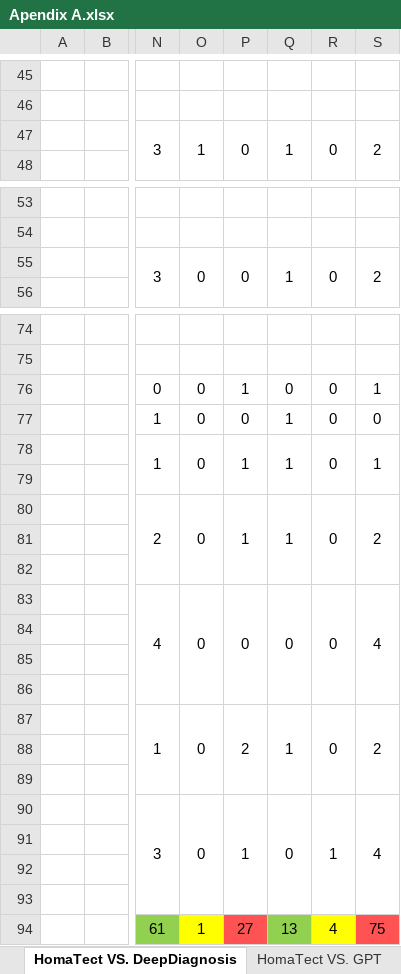
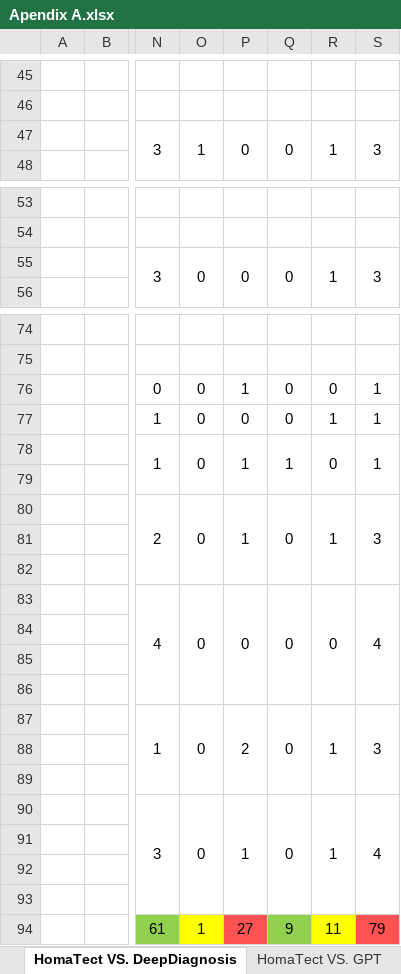
Before and after one commit to fatemehnj/HomaTect, an Excel workbook: Apendix A.xlsx, sheet HomaTect VS. DeepDiagnosis, drawn as a sheet; only a part is shown, gaps mark what is left out; values as stored, in another font and other column widths than the file's, no borders; the diff covers the shown part only; the diff names each change by its address in the sheet, - before the commit and + after, or states it on an @@ line.

```diff
--- a/Apendix A.xlsx (sheet HomaTect VS. DeepDiagnosis)
+++ b/Apendix A.xlsx (sheet HomaTect VS. DeepDiagnosis)
-Q47: 1
+Q47: 0
-R47: 0
+R47: 1
-S47: 2
+S47: 3
-Q55: 1
+Q55: 0
-R55: 0
+R55: 1
-S55: 2
+S55: 3
-Q77: 1
+Q77: 0
-R77: 0
+R77: 1
-S77: 0
+S77: 1
-Q80: 1
+Q80: 0
-R80: 0
+R80: 1
-S80: 2
+S80: 3
-Q87: 1
+Q87: 0
-R87: 0
+R87: 1
-S87: 2
+S87: 3
-Q94: 13
+Q94: 9
-R94: 4
+R94: 11
-S94: 75
+S94: 79
```
Also changed, not shown: 28 edited cells elsewhere in this sheet, other sheet tabs.
